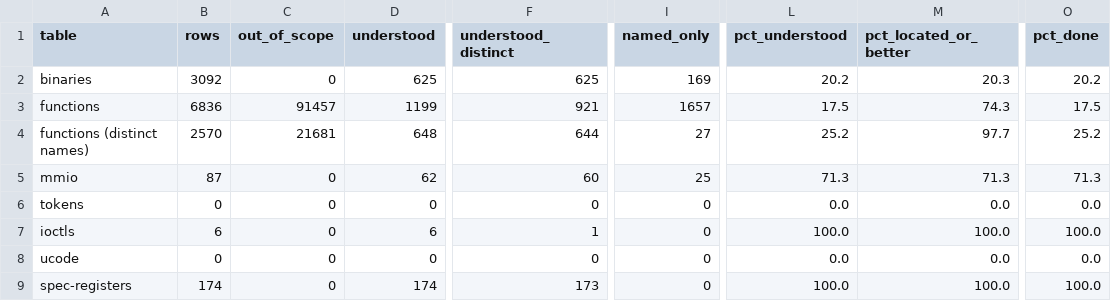
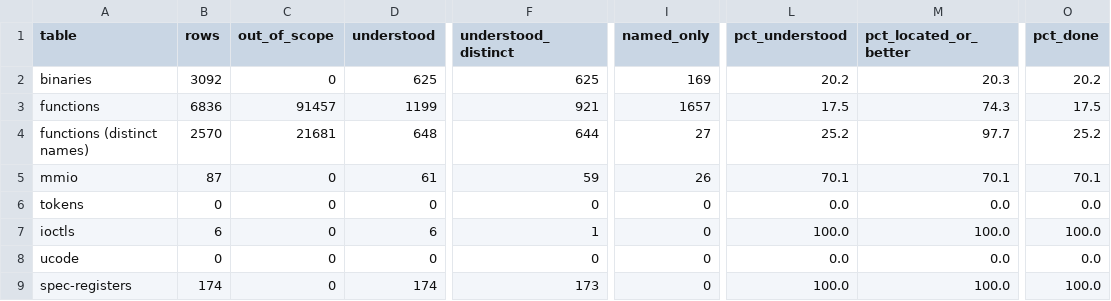
Before and after one commit to jamesbraid/chips, a TSV file: docs/inventory/summary.tsv, drawn as a sheet; only a part is shown, gaps mark what is left out; the diff names each change by its address in the sheet, - before the commit and + after, or states it on an @@ line.

Commit message:
inventory: regenerate after the datasheet imports
Rerun the inventory tool so the function, MMIO and summary tables and the
coverage page match the xbow, xbrick and xframe facts imported from the
published sources. One MMIO row moves from understood to named-only and
one HEART row cites a new location, both as a result of the rerun.

```diff
--- a/docs/inventory/summary.tsv
+++ b/docs/inventory/summary.tsv
-D5 (understood): 62
+D5 (understood): 61
-F5 (understood_distinct): 60
+F5 (understood_distinct): 59
-I5 (named_only): 25
+I5 (named_only): 26
-L5 (pct_understood): 71.3
+L5 (pct_understood): 70.1
-M5 (pct_located_or_better): 71.3
+M5 (pct_located_or_better): 70.1
-O5 (pct_done): 71.3
+O5 (pct_done): 70.1
```
Also changed, not shown: docs/inventory/mmio.tsv, 2 other files.
